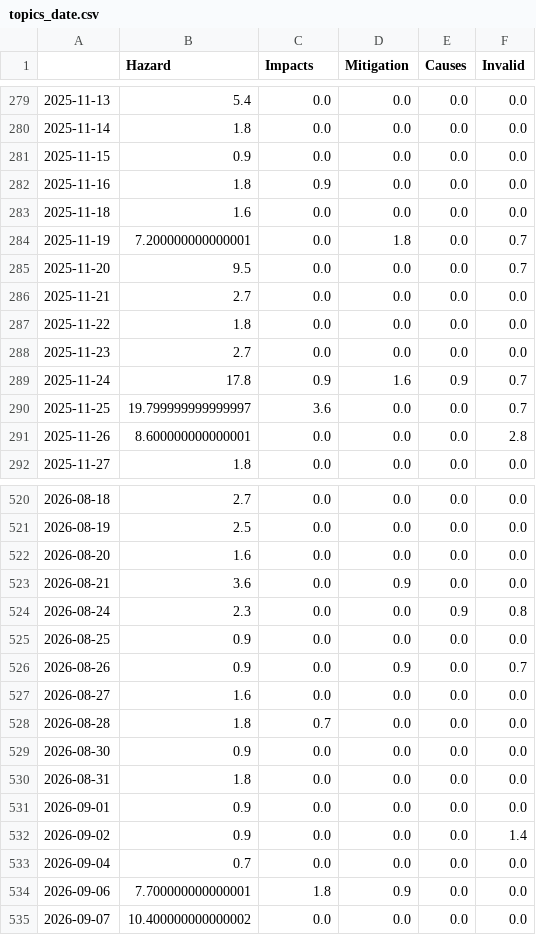
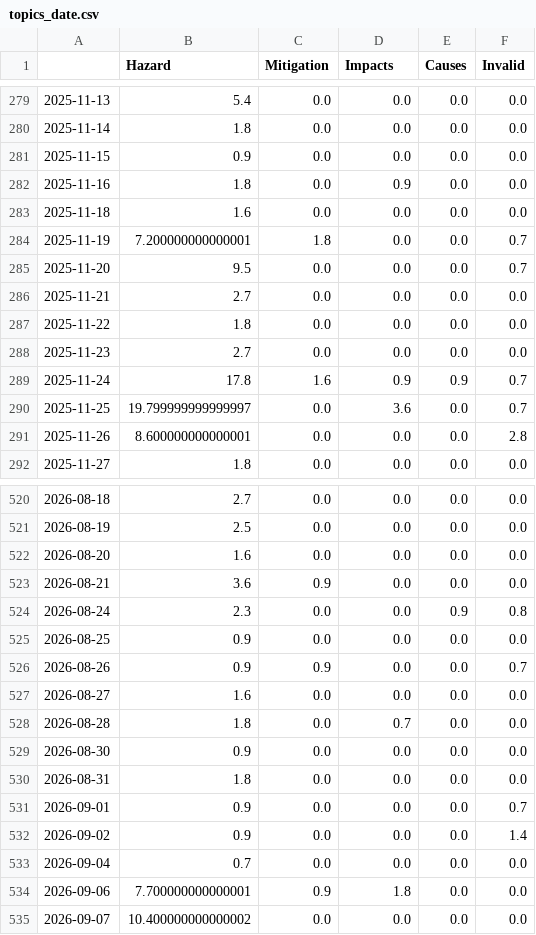
Before and after one commit to paulski99-news/volcanoIsComing, a CSV file: csv/topics_date.csv, drawn as a sheet; only a part is shown, gaps mark what is left out; the diff covers the shown part only.

```diff
--- a/csv/topics_date.csv
+++ b/csv/topics_date.csv
@@ -1 +1 @@
-,Hazard,Impacts,Mitigation,Causes,Invalid
+,Hazard,Mitigation,Impacts,Causes,Invalid
@@ -281,5 +281,5 @@
 2025-11-15,0.9,0.0,0.0,0.0,0.0
-2025-11-16,1.8,0.9,0.0,0.0,0.0
+2025-11-16,1.8,0.0,0.9,0.0,0.0
 2025-11-18,1.6,0.0,0.0,0.0,0.0
-2025-11-19,7.200000000000001,0.0,1.8,0.0,0.7
+2025-11-19,7.200000000000001,1.8,0.0,0.0,0.7
 2025-11-20,9.5,0.0,0.0,0.0,0.7
@@ -288,4 +288,4 @@
 2025-11-23,2.7,0.0,0.0,0.0,0.0
-2025-11-24,17.8,0.9,1.6,0.9,0.7
-2025-11-25,19.799999999999997,3.6,0.0,0.0,0.7
+2025-11-24,17.8,1.6,0.9,0.9,0.7
+2025-11-25,19.799999999999997,0.0,3.6,0.0,0.7
 2025-11-26,8.600000000000001,0.0,0.0,0.0,2.8
@@ -522,14 +522,14 @@
 2026-08-20,1.6,0.0,0.0,0.0,0.0
-2026-08-21,3.6,0.0,0.9,0.0,0.0
+2026-08-21,3.6,0.9,0.0,0.0,0.0
 2026-08-24,2.3,0.0,0.0,0.9,0.8
 2026-08-25,0.9,0.0,0.0,0.0,0.0
-2026-08-26,0.9,0.0,0.9,0.0,0.7
+2026-08-26,0.9,0.9,0.0,0.0,0.7
 2026-08-27,1.6,0.0,0.0,0.0,0.0
-2026-08-28,1.8,0.7,0.0,0.0,0.0
+2026-08-28,1.8,0.0,0.7,0.0,0.0
 2026-08-30,0.9,0.0,0.0,0.0,0.0
 2026-08-31,1.8,0.0,0.0,0.0,0.0
-2026-09-01,0.9,0.0,0.0,0.0,0.0
+2026-09-01,0.9,0.0,0.0,0.0,0.7
 2026-09-02,0.9,0.0,0.0,0.0,1.4
 2026-09-04,0.7,0.0,0.0,0.0,0.0
-2026-09-06,7.700000000000001,1.8,0.9,0.0,0.0
+2026-09-06,7.700000000000001,0.9,1.8,0.0,0.0
 2026-09-07,10.400000000000002,0.0,0.0,0.0,0.0
```
Also changed, not shown: 98 edited cells elsewhere in this file, 5 other files.
